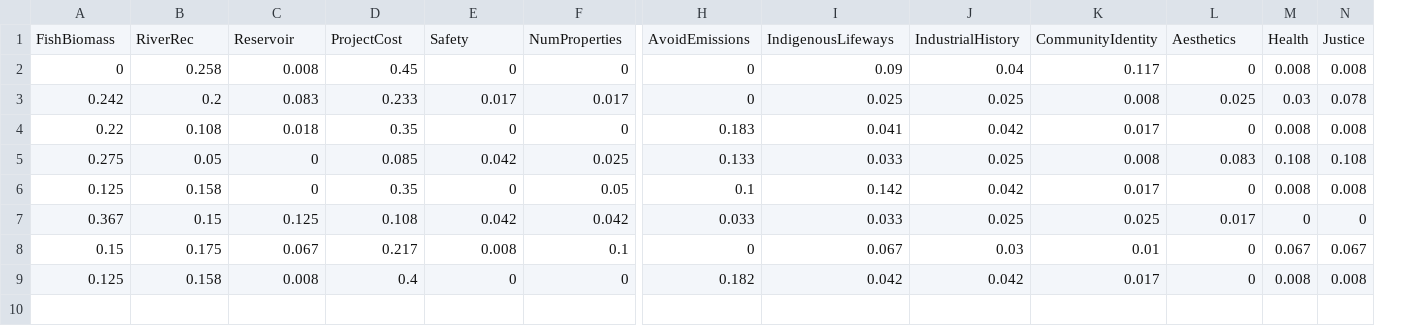
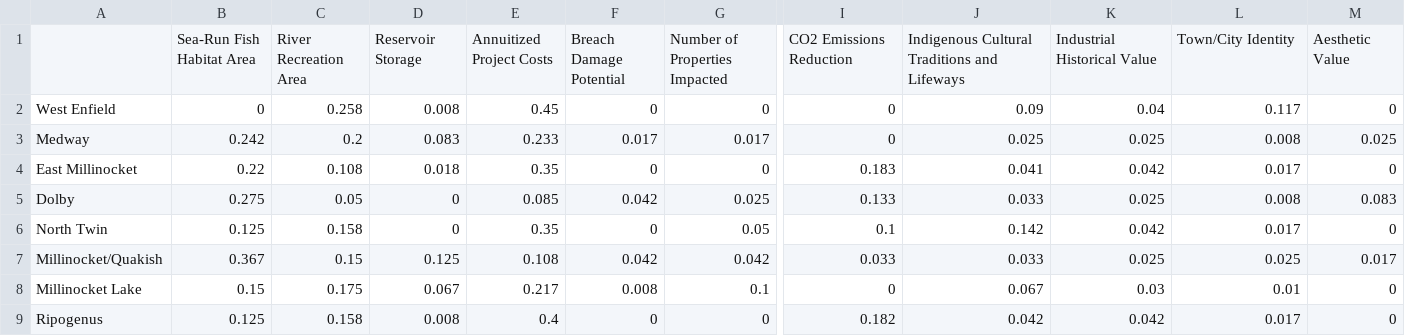
Before and after one commit to dams-mcda/Dams-MCDA, a CSV file: src/dams_mcda/TestData.csv, drawn as a sheet; only a part is shown, gaps mark what is left out; removed rows and columns are numbered as before the commit, all else as after; rows hold the shown columns only; the diff names each change by its address in the sheet, - before the commit and + after, or states it on an @@ line.

Commit message:
updated references to DamsData in server.R file

```diff
--- a/src/dams_mcda/TestData.csv
+++ b/src/dams_mcda/TestData.csv
+column A, rows 2-9: West Enfield | Medway | East Millinocket | Dolby | North Twin | Millinocket/Quakish | Millinocket Lake | Ripogenus
-column M, rows 2-9: 0.008 | 0.03 | 0.008 | 0.108 | 0.008 | 0 | 0.067 | 0.008
-column N, rows 2-9: 0.008 | 0.078 | 0.008 | 0.108 | 0.008 | 0 | 0.067 | 0.008
-row 1: FishBiomass | RiverRec | Reservoir | ProjectCost | Safety | NumProperties | AvoidEmissions | IndigenousLifeways | IndustrialHistory | CommunityIdentity | Aesthetics | Health | Justice
+row 1:  | Sea-Run Fish Habitat Area | River Recreation Area | Reservoir Storage | Annuitized Project Costs | Breach Damage Potential | Number of Properties Impacted | CO2 Emissions Reduction | Indigenous Cultural Traditions and Lifeways | Industrial Historical Value | Town/City Identity | Aesthetic Value
```
Also changed, not shown: src/dams_mcda/DamsData_updated.csv, 2 other files.
